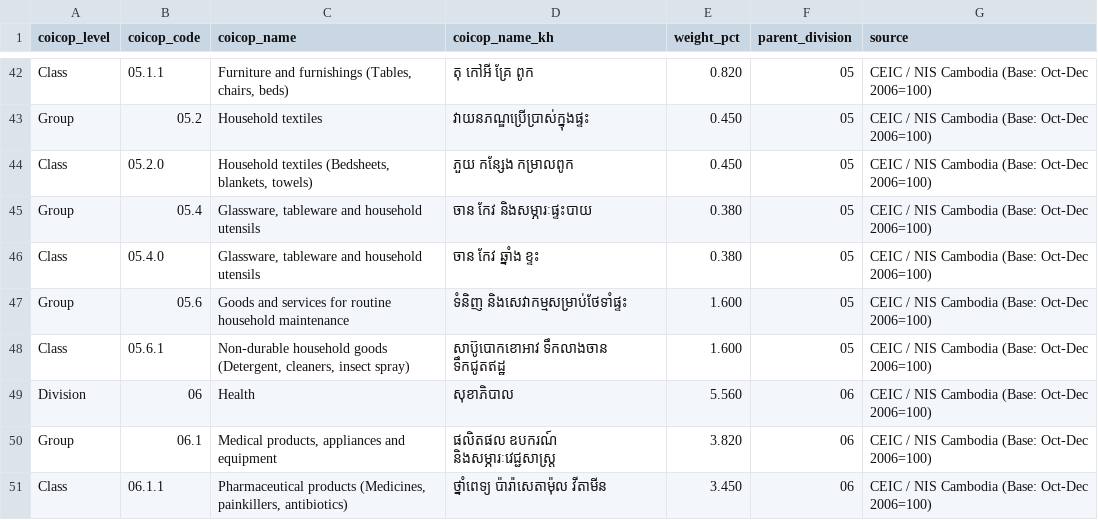
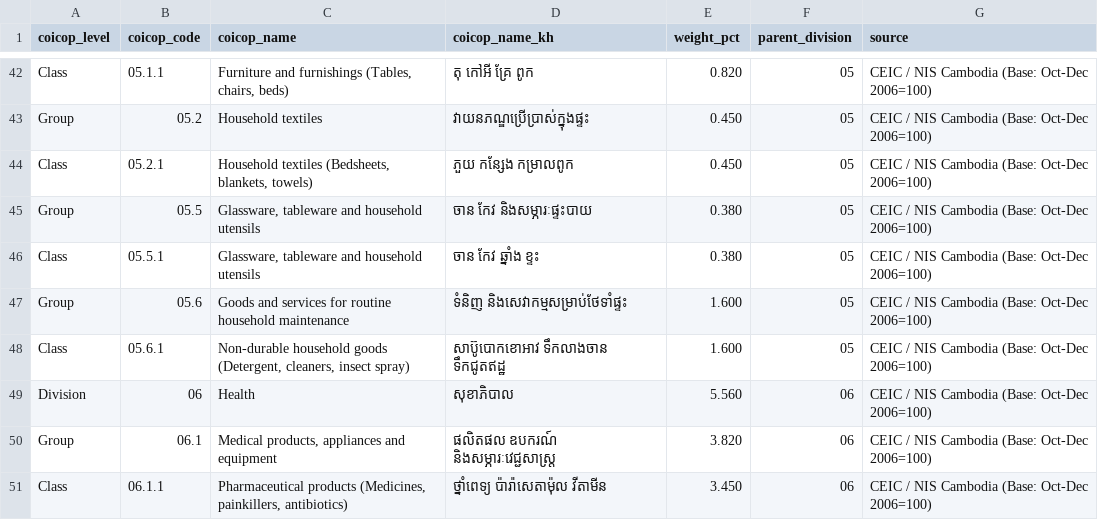
Before and after one commit to Korngmeng-Taing/Cambodia-cpi-pipeline, a CSV file: dbt/seeds/cambodia_cpi_coicop_weights_breakdown.csv, drawn as a sheet; only a part is shown, gaps mark what is left out.

Commit message:
fix(pipeline): align UN COICOP 2018 taxonomy, fix monthly CPI window calculations, optimize DAG triggers and update Metabase

```diff
--- a/dbt/seeds/cambodia_cpi_coicop_weights_breakdown.csv
+++ b/dbt/seeds/cambodia_cpi_coicop_weights_breakdown.csv
@@ -43,5 +43,5 @@ Class,"05.1.1","Furniture and furnishings (Tables, chairs, beds)","តុ កៅ
 Group,"05.2","Household textiles","វាយនភណ្ឌប្រើប្រាស់ក្នុងផ្ទះ",0.450,"05","CEIC / NIS Cambodia (Base: Oct-Dec 2006=100)"
-Class,"05.2.0","Household textiles (Bedsheets, blankets, towels)","ភួយ កន្សែង កម្រាលពូក",0.450,"05","CEIC / NIS Cambodia (Base: Oct-Dec 2006=100)"
-Group,"05.4","Glassware, tableware and household utensils","ចាន កែវ និងសម្ភារៈផ្ទះបាយ",0.380,"05","CEIC / NIS Cambodia (Base: Oct-Dec 2006=100)"
-Class,"05.4.0","Glassware, tableware and household utensils","ចាន កែវ ឆ្នាំង ខ្ទះ",0.380,"05","CEIC / NIS Cambodia (Base: Oct-Dec 2006=100)"
+Class,"05.2.1","Household textiles (Bedsheets, blankets, towels)","ភួយ កន្សែង កម្រាលពូក",0.450,"05","CEIC / NIS Cambodia (Base: Oct-Dec 2006=100)"
+Group,"05.5","Glassware, tableware and household utensils","ចាន កែវ និងសម្ភារៈផ្ទះបាយ",0.380,"05","CEIC / NIS Cambodia (Base: Oct-Dec 2006=100)"
+Class,"05.5.1","Glassware, tableware and household utensils","ចាន កែវ ឆ្នាំង ខ្ទះ",0.380,"05","CEIC / NIS Cambodia (Base: Oct-Dec 2006=100)"
 Group,"05.6","Goods and services for routine household maintenance","ទំនិញ និងសេវាកម្មសម្រាប់ថែទាំផ្ទះ",1.600,"05","CEIC / NIS Cambodia (Base: Oct-Dec 2006=100)"
```
Also changed, not shown: dbt/seeds/cpi_basket_v1.csv, 11 other files.
